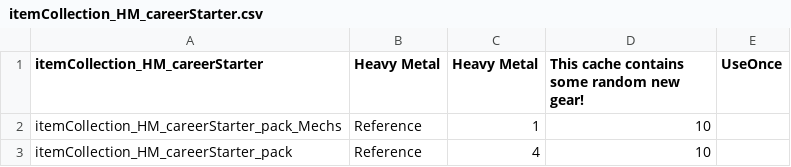
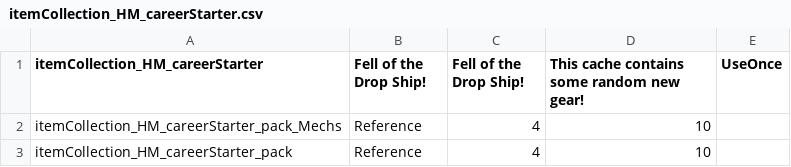
Before and after one commit to donZappo/Battletech-Revised-Release-Version, a CSV file: XLRP-Overrides/itemCollections/itemCollection_HM_careerStarter.csv, drawn as a sheet.

Commit message:
Vehicle fixes and item suppression.

```diff
--- a/XLRP-Overrides/itemCollections/itemCollection_HM_careerStarter.csv
+++ b/XLRP-Overrides/itemCollections/itemCollection_HM_careerStarter.csv
@@ -1,3 +1,3 @@
-itemCollection_HM_careerStarter,Heavy Metal,Heavy Metal,This cache contains some random new gear!, UseOnce
-itemCollection_HM_careerStarter_pack_Mechs,Reference,1,10,
+itemCollection_HM_careerStarter,Fell of the Drop Ship!,Fell of the Drop Ship!,This cache contains some random new gear!, UseOnce
+itemCollection_HM_careerStarter_pack_Mechs,Reference,4,10,
 itemCollection_HM_careerStarter_pack,Reference,4,10,
```
Also changed, not shown: 29 other files.
